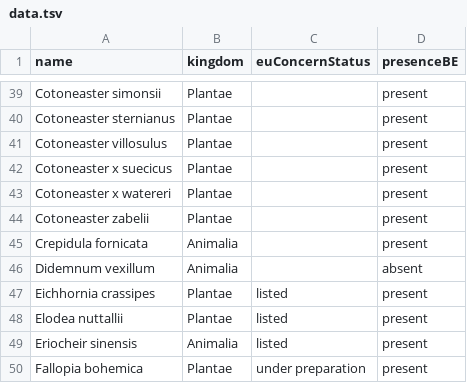
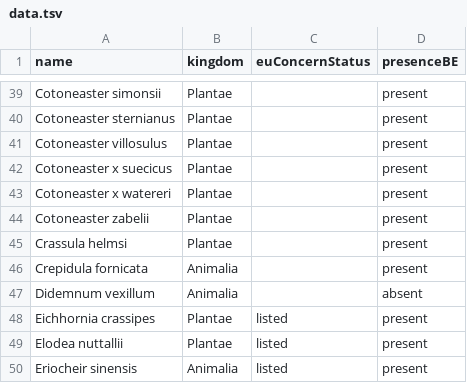
Before and after one commit to trias-project/alien-species-checklist, a TSV file: data/raw/t0/data.tsv, drawn as a sheet; only a part is shown, gaps mark what is left out; the shorter side is filled out with more unchanged rows; the diff names each change by its address in the sheet, - before the commit and + after, or states it on an @@ line.

Commit message:
Add Crassula helmsi to T0 raw
1. Make data-with-common-terms.tsv by running Google Refine script
2. Make concatenated-checklist by running bash script
3. Make verified checklist by updating manually :unamused:

In total 12 species have changed status, 1 has been added

```diff
--- a/data/raw/t0/data.tsv
+++ b/data/raw/t0/data.tsv
+row 45: Crassula helmsi | Plantae |  | present
```
Also changed, not shown: data/interim/t0/data-with-common-terms.tsv, 2 other files.
